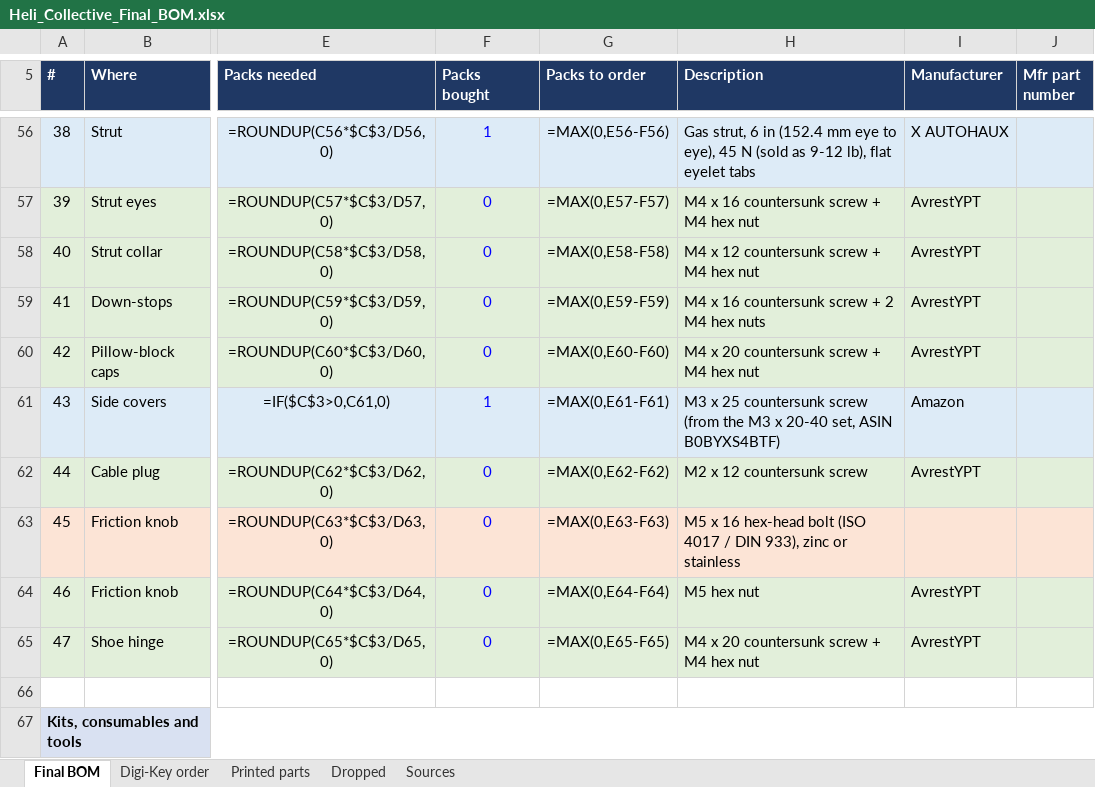
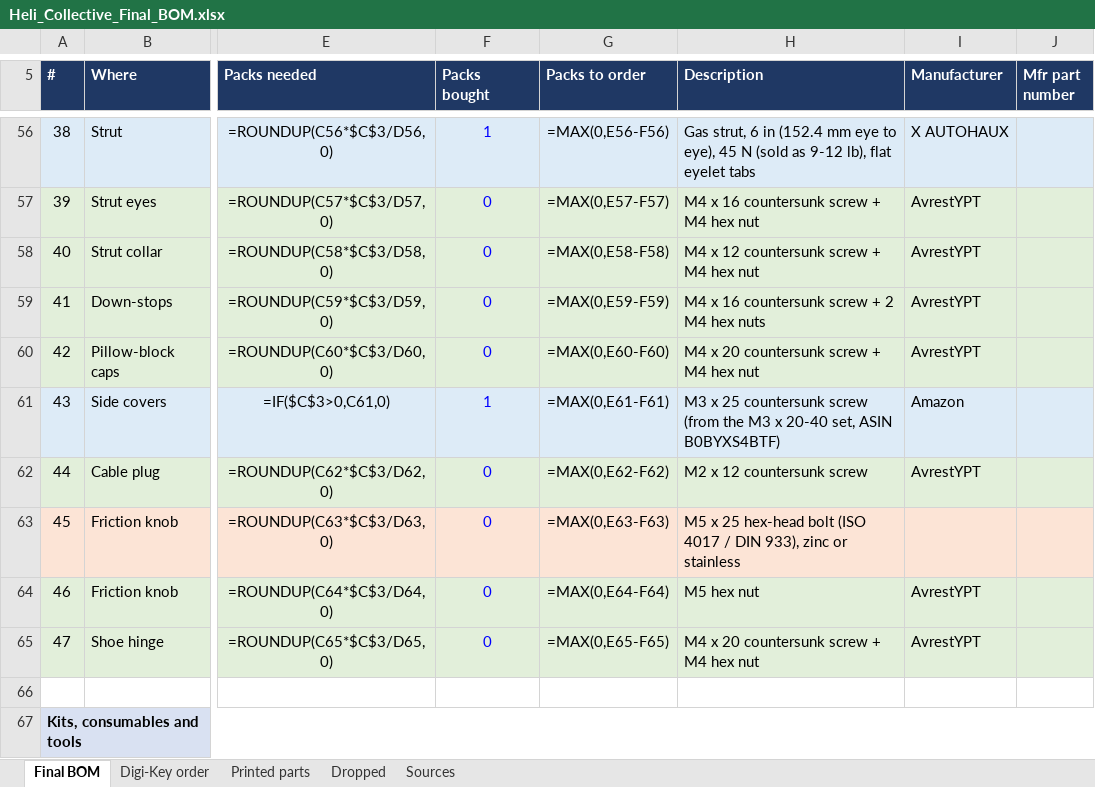
Before and after one commit to genbean/UH1-Collective, an Excel workbook: BOM/Heli_Collective_Final_BOM.xlsx, sheet Final BOM, drawn as a sheet; only a part is shown, gaps mark what is left out; values as stored, in another font and other column widths than the file's, no borders; formulas without a stored value are shown as written; the diff covers the shown part only; the diff names each change by its address in the sheet, - before the commit and + after, or states it on an @@ line.

```diff
--- a/BOM/Heli_Collective_Final_BOM.xlsx (sheet Final BOM)
+++ b/BOM/Heli_Collective_Final_BOM.xlsx (sheet Final BOM)
-H63 (Description): M5 x 16 hex-head bolt…
+H63 (Description): M5 x 25 hex-head bolt…
```
Also changed, not shown: 10 edited cells and cell formats elsewhere in this sheet, sheet Printed parts, sheet Dropped, 34 other files.
